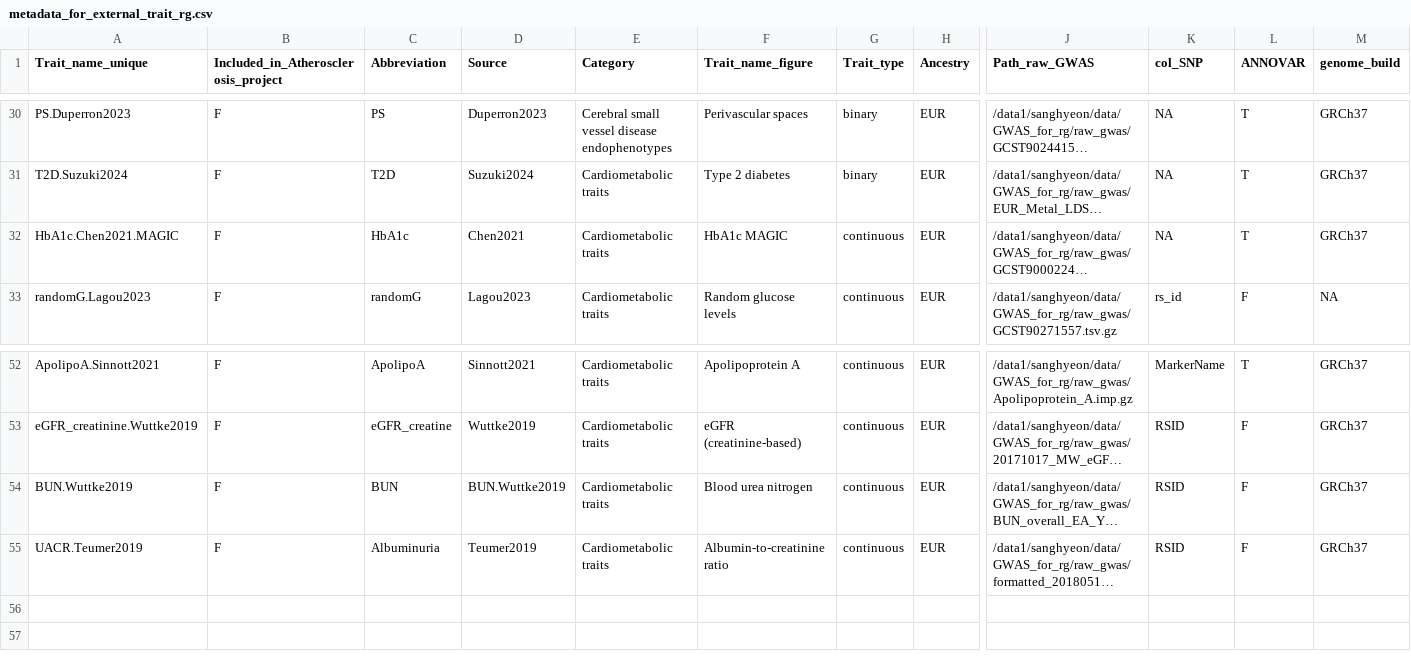
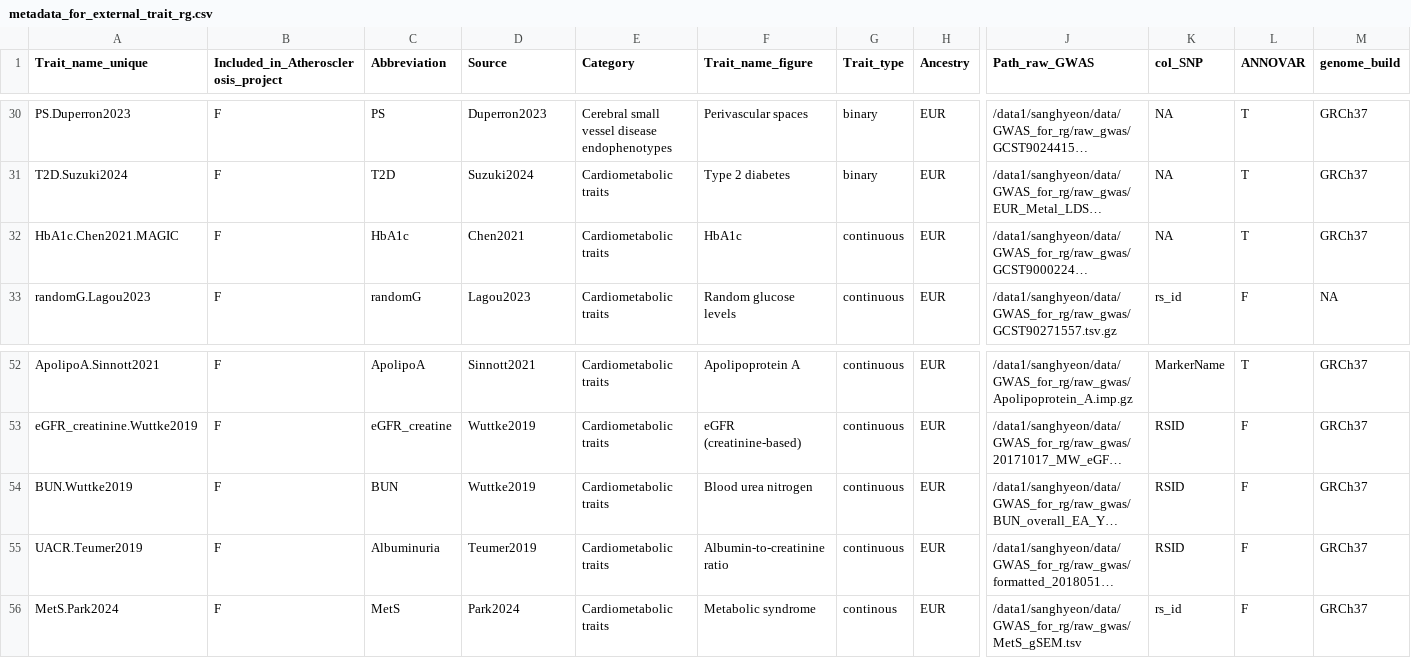
Before and after one commit to sanghyeonp/GWAS_preparation_for_rg, a CSV file: metadata_for_external_trait_rg.csv, drawn as a sheet; only a part is shown, gaps mark what is left out; long unchanged cells end in …; rows hold the shown columns only; the diff names each change by its address in the sheet, - before the commit and + after, or states it on an @@ line.

```diff
--- a/metadata_for_external_trait_rg.csv
+++ b/metadata_for_external_trait_rg.csv
-F32 (Trait_name_figure): HbA1c MAGIC
+F32 (Trait_name_figure): HbA1c
-D54 (Source): BUN.Wuttke2019
+D54 (Source): Wuttke2019
+row 56: MetS.Park2024 | F | MetS | Park2024 | Cardiometabolic traits | Metabolic syndrome | continous | EUR | /data1/sanghyeon/data/GWAS_for_rg/raw_gwas/MetS_gSEM.tsv | rs_id | F | GRCh37
```
Also changed, not shown: metadata_for_external_trait_rg.for_munging.csv, metadata_for_external_trait_rg.munging_parsed.csv, 2 other files.
